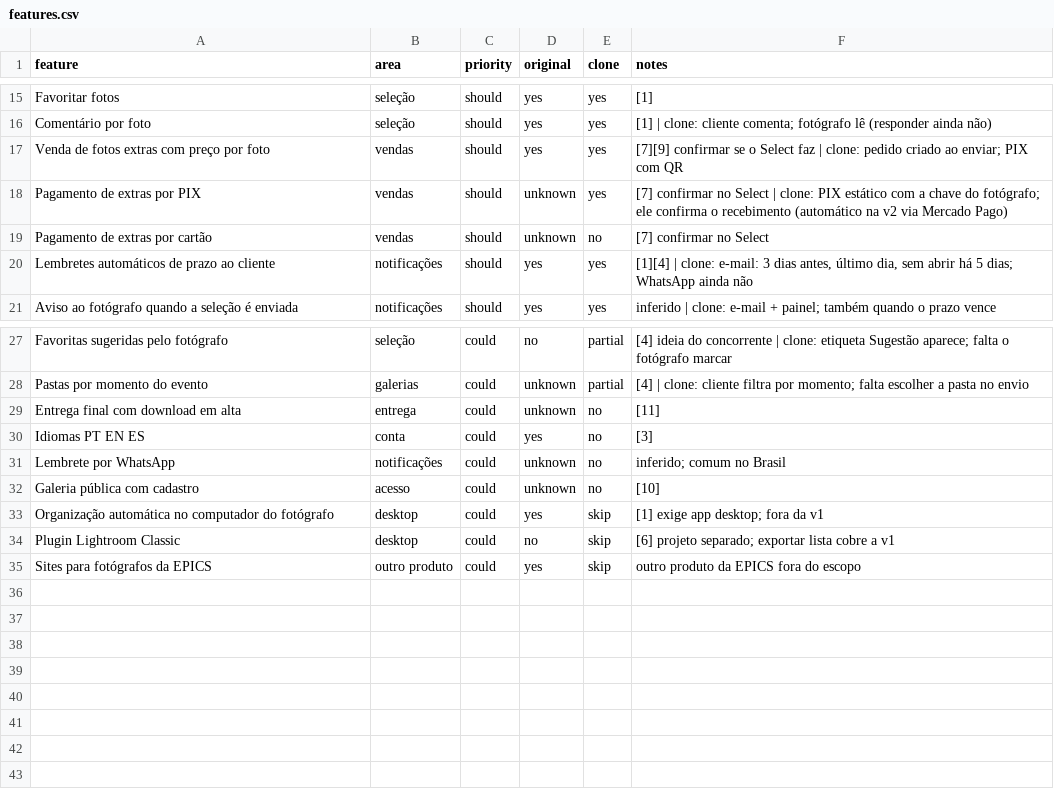
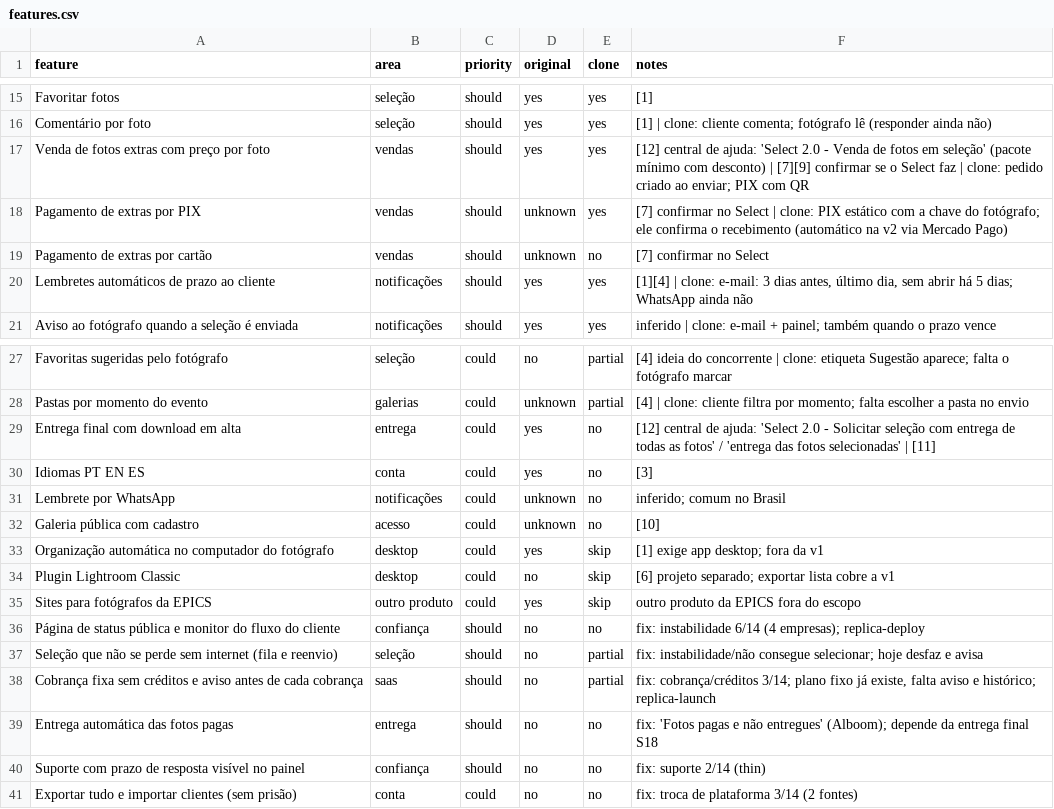
Before and after one commit to Faresrames/CALUDE, a CSV file: replica/features.csv, drawn as a sheet; only a part is shown, gaps mark what is left out.

```diff
--- a/replica/features.csv
+++ b/replica/features.csv
@@ -16,3 +16,3 @@ Favoritar fotos,seleção,should,yes,yes,[1]
 Comentário por foto,seleção,should,yes,yes,[1] | clone: cliente comenta; fotógrafo lê (responder ainda não)
-Venda de fotos extras com preço por foto,vendas,should,yes,yes,[7][9] confirmar se o Select faz | clone: pedido criado ao enviar; PIX com QR
+Venda de fotos extras com preço por foto,vendas,should,yes,yes,[12] central de ajuda: 'Select 2.0 - Venda de fotos em seleção' (pacote mínimo com desconto) | [7][9] confirmar se o Select faz | clone: pedido criado ao enviar; PIX com QR
 Pagamento de extras por PIX,vendas,should,unknown,yes,[7] confirmar no Select | clone: PIX estático com a chave do fotógrafo; ele confirma o recebimento (automático na v2 via Mercado Pago)
@@ -28,3 +28,3 @@ Favoritas sugeridas pelo fotógrafo,seleção,could,no,partial,[4] ideia do conc
 Pastas por momento do evento,galerias,could,unknown,partial,[4] | clone: cliente filtra por momento; falta escolher a pasta no envio
-Entrega final com download em alta,entrega,could,unknown,no,[11]
+Entrega final com download em alta,entrega,could,yes,no,[12] central de ajuda: 'Select 2.0 - Solicitar seleção com entrega de todas as fotos' / 'entrega das fotos selecionadas' | [11]
 Idiomas PT EN ES,conta,could,yes,no,[3]
@@ -35 +35,7 @@ Plugin Lightroom Classic,desktop,could,no,skip,[6] projeto separado; exportar li
 Sites para fotógrafos da EPICS,outro produto,could,yes,skip,outro produto da EPICS fora do escopo
+Página de status pública e monitor do fluxo do cliente,confiança,should,no,no,fix: instabilidade 6/14 (4 empresas); replica-deploy
+Seleção que não se perde sem internet (fila e reenvio),seleção,should,no,partial,fix: instabilidade/não consegue selecionar; hoje desfaz e avisa
+Cobrança fixa sem créditos e aviso antes de cada cobrança,saas,should,no,partial,"fix: cobrança/créditos 3/14; plano fixo já existe, falta aviso e histórico; replica-launch"
+Entrega automática das fotos pagas,entrega,should,no,no,fix: 'Fotos pagas e não entregues' (Alboom); depende da entrega final S18
+Suporte com prazo de resposta visível no painel,confiança,should,no,no,fix: suporte 2/14 (thin)
+Exportar tudo e importar clientes (sem prisão),conta,could,no,no,fix: troca de plataforma 3/14 (2 fontes)
```
Also changed, not shown: 5 other files.
